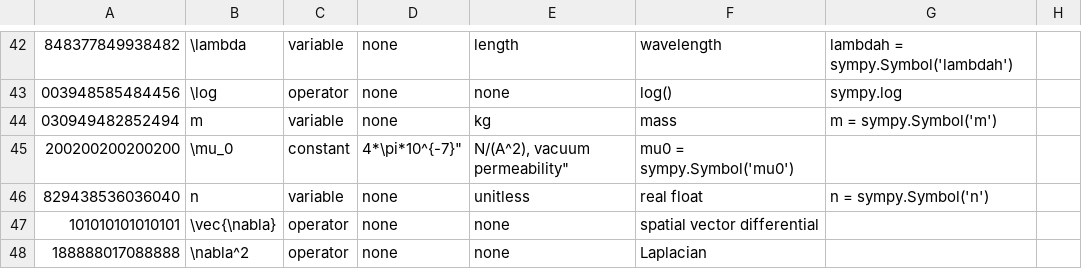
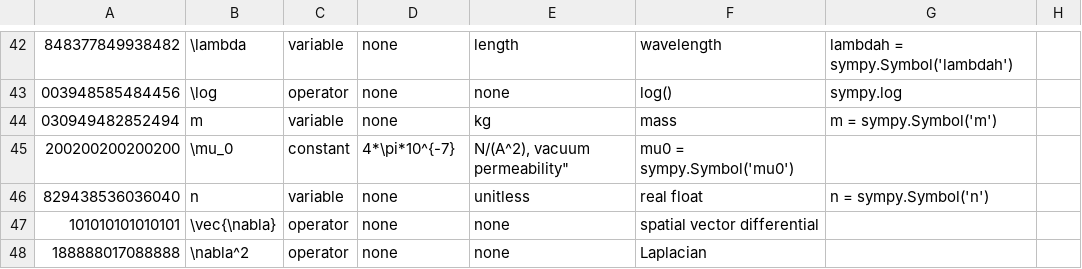
Before and after one commit to allofphysicsgraph/proofofconcept, a CSV file: v3_CSV/databases/symbols_database.csv, drawn as a sheet; only a part is shown, gaps mark what is left out.

Commit message:
Update symbols_database.csv

```diff
--- a/v3_CSV/databases/symbols_database.csv
+++ b/v3_CSV/databases/symbols_database.csv
@@ -44,3 +44,3 @@
 030949482852494,m,            "variable","none",         "kg",           "mass",                 m = sympy.Symbol('m')
-200200200200200,\mu_0,        "constant",4*\pi*10^{-7}",  "N/(A^2),       "vacuum permeability",  mu0 = sympy.Symbol('mu0')
+200200200200200,\mu_0,        "constant","4*\pi*10^{-7}",  "N/(A^2),       "vacuum permeability",  mu0 = sympy.Symbol('mu0')
 829438536036040,n,            "variable","none",         "unitless",     "real float",           n = sympy.Symbol('n')
```
